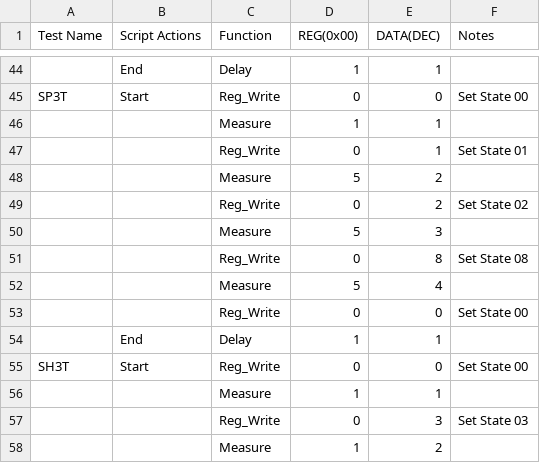
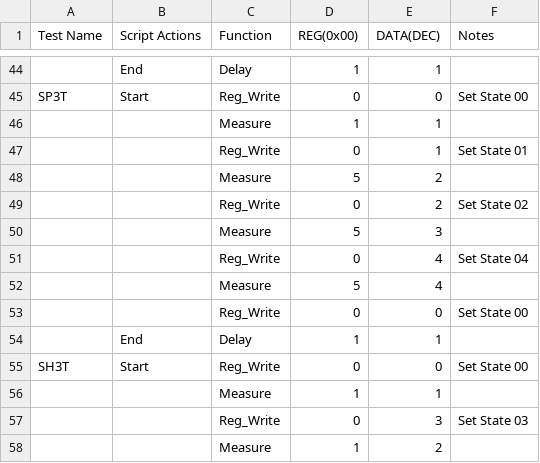
Before and after one commit to CavendishKinetics/XP2100, a CSV file: Scripts/Module_All_Test_Scripts.csv, drawn as a sheet; only a part is shown, gaps mark what is left out.

```diff
--- a/Scripts/Module_All_Test_Scripts.csv
+++ b/Scripts/Module_All_Test_Scripts.csv
@@ -50,3 +50,3 @@ SP3T,Start,Reg_Write,0,0,Set State 00
 ,,Measure,5,3,
-,,Reg_Write,0,8,Set State 08
+,,Reg_Write,0,4,Set State 04
 ,,Measure,5,4,
```
Also changed, not shown: 10 other files.
